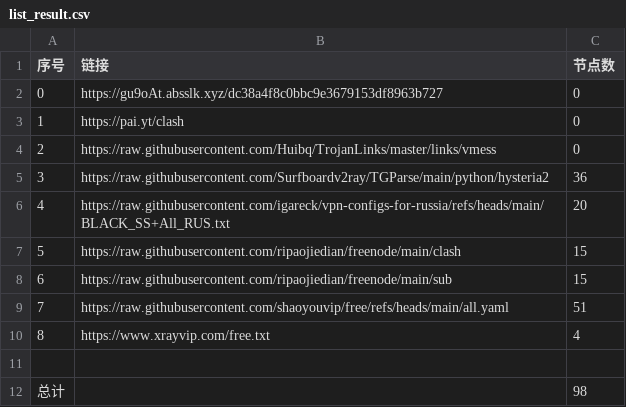
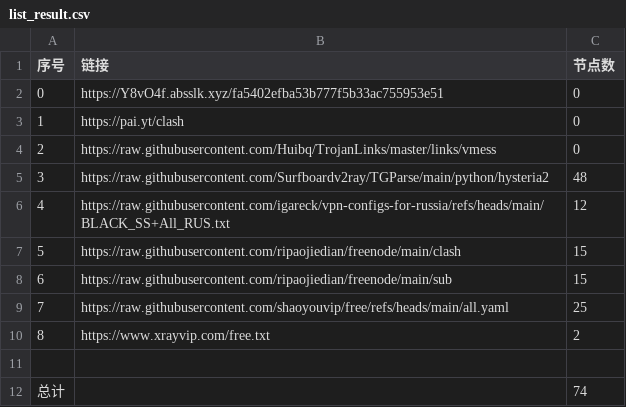
Before and after one commit to ya980/NoMoreWalls, a CSV file: list_result.csv, drawn as a sheet.

```diff
--- a/list_result.csv
+++ b/list_result.csv
@@ -1,12 +1,12 @@
 序号,链接,节点数
-0,https://gu9oAt.absslk.xyz/dc38a4f8c0bbc9e3679153df8963b727,0
+0,https://Y8vO4f.absslk.xyz/fa5402efba53b777f5b33ac755953e51,0
 1,https://pai.yt/clash,0
 2,https://raw.githubusercontent.com/Huibq/TrojanLinks/master/links/vmess,0
-3,https://raw.githubusercontent.com/Surfboardv2ray/TGParse/main/python/hysteria2,36
-4,https://raw.githubusercontent.com/igareck/vpn-configs-for-russia/refs/heads/main/BLACK_SS+All_RUS.txt,20
+3,https://raw.githubusercontent.com/Surfboardv2ray/TGParse/main/python/hysteria2,48
+4,https://raw.githubusercontent.com/igareck/vpn-configs-for-russia/refs/heads/main/BLACK_SS+All_RUS.txt,12
 5,https://raw.githubusercontent.com/ripaojiedian/freenode/main/clash,15
 6,https://raw.githubusercontent.com/ripaojiedian/freenode/main/sub,15
-7,https://raw.githubusercontent.com/shaoyouvip/free/refs/heads/main/all.yaml,51
-8,https://www.xrayvip.com/free.txt,4
+7,https://raw.githubusercontent.com/shaoyouvip/free/refs/heads/main/all.yaml,25
+8,https://www.xrayvip.com/free.txt,2
 
-总计,,98
+总计,,74
```
Also changed, not shown: 22 other files.
